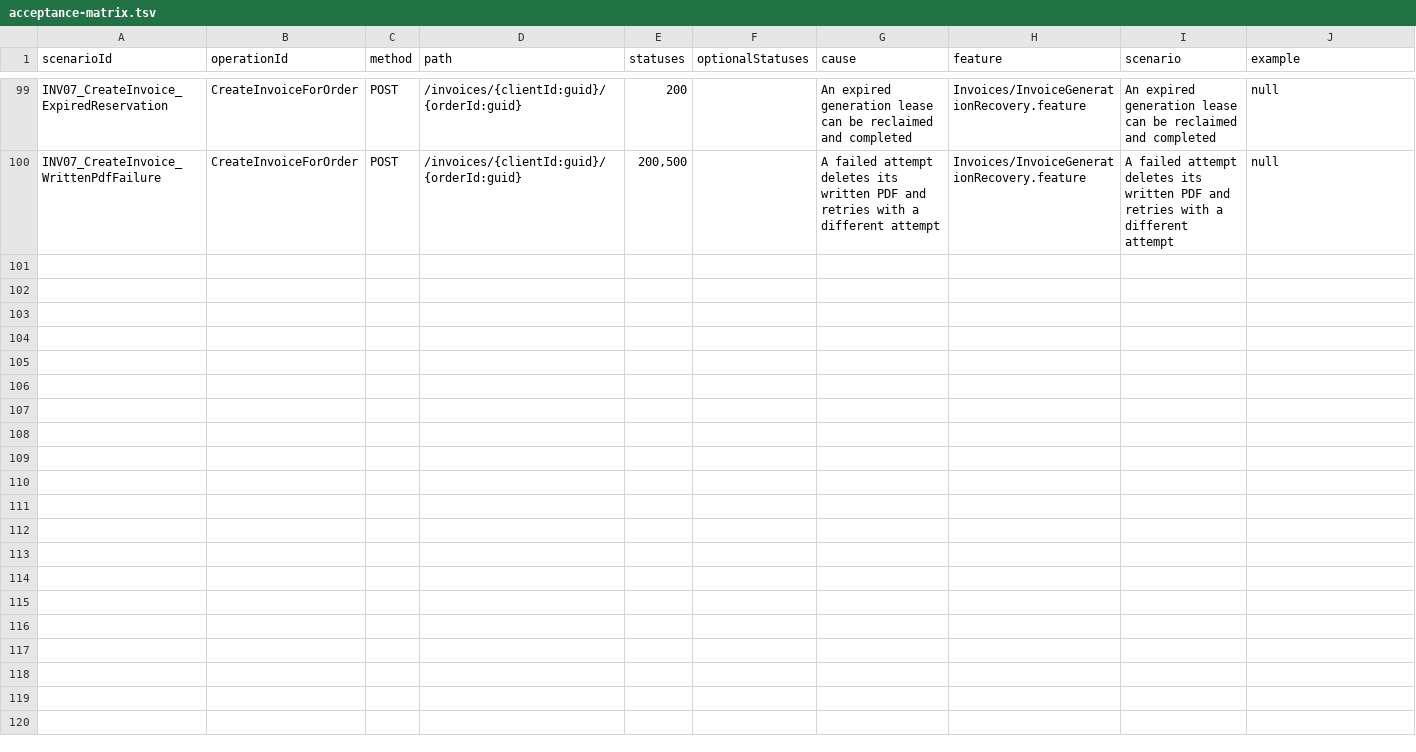
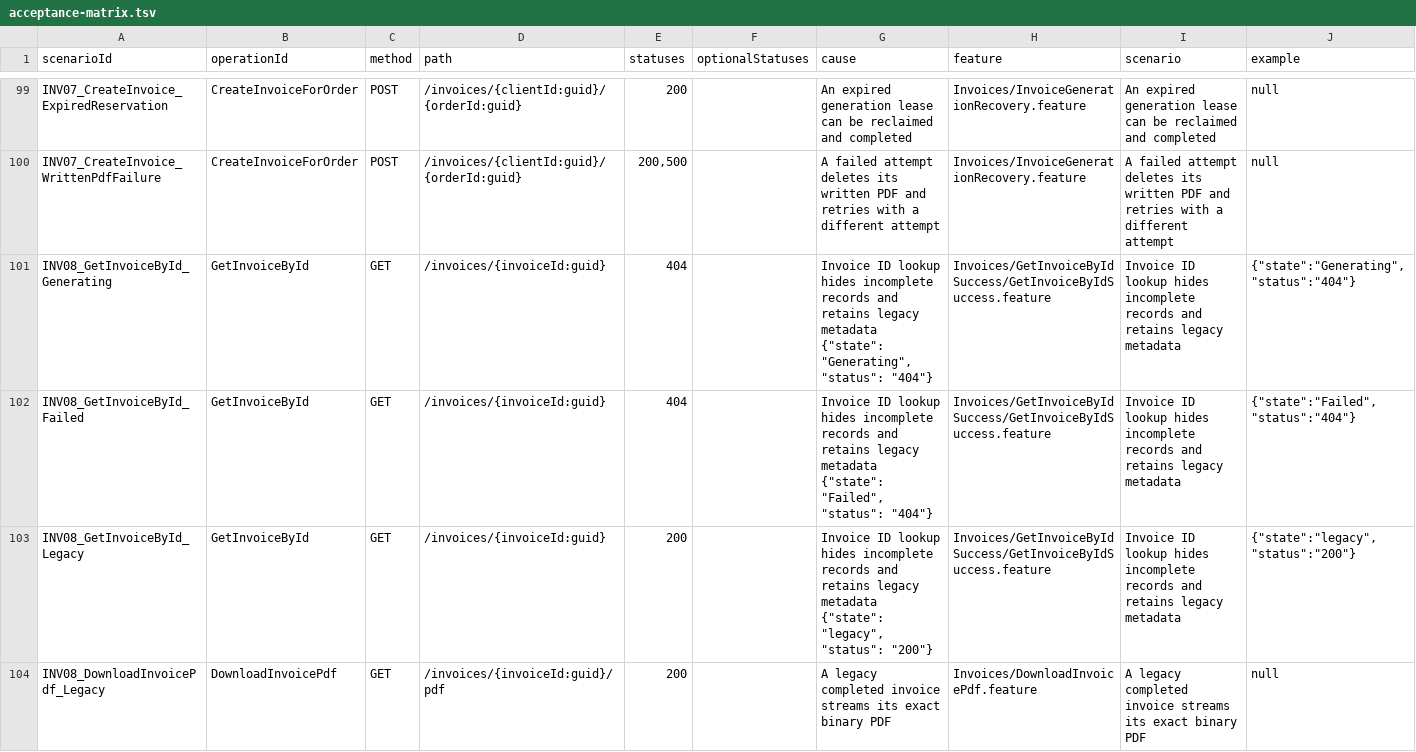
Before and after one commit to MichalBoczula/ECommerceStoreInvoice, a TSV file: docs/acceptance-matrix.tsv, drawn as a sheet; only a part is shown, gaps mark what is left out; the diff covers the shown part only.

Commit message:
test: verify invoice reads and binary PDF storage evidence (INV-BDD-08)

```diff
--- a/docs/acceptance-matrix.tsv
+++ b/docs/acceptance-matrix.tsv
@@ -100 +100,5 @@ INV07_CreateInvoice_ExpiredReservation	CreateInvoiceForOrder	POST	/invoices/{cli
 INV07_CreateInvoice_WrittenPdfFailure	CreateInvoiceForOrder	POST	/invoices/{clientId:guid}/{orderId:guid}	200,500		A failed attempt deletes its written PDF and retries with a different attempt	Invoices/InvoiceGenerationRecovery.feature	A failed attempt deletes its written PDF and retries with a different attempt	null
+INV08_GetInvoiceById_Generating	GetInvoiceById	GET	/invoices/{invoiceId:guid}	404		"Invoice ID lookup hides incomplete records and retains legacy metadata {""state"": ""Generating"", ""status"": ""404""}"	Invoices/GetInvoiceByIdSuccess/GetInvoiceByIdSuccess.feature	Invoice ID lookup hides incomplete records and retains legacy metadata	"{""state"":""Generating"",""status"":""404""}"
+INV08_GetInvoiceById_Failed	GetInvoiceById	GET	/invoices/{invoiceId:guid}	404		"Invoice ID lookup hides incomplete records and retains legacy metadata {""state"": ""Failed"", ""status"": ""404""}"	Invoices/GetInvoiceByIdSuccess/GetInvoiceByIdSuccess.feature	Invoice ID lookup hides incomplete records and retains legacy metadata	"{""state"":""Failed"",""status"":""404""}"
+INV08_GetInvoiceById_Legacy	GetInvoiceById	GET	/invoices/{invoiceId:guid}	200		"Invoice ID lookup hides incomplete records and retains legacy metadata {""state"": ""legacy"", ""status"": ""200""}"	Invoices/GetInvoiceByIdSuccess/GetInvoiceByIdSuccess.feature	Invoice ID lookup hides incomplete records and retains legacy metadata	"{""state"":""legacy"",""status"":""200""}"
+INV08_DownloadInvoicePdf_Legacy	DownloadInvoicePdf	GET	/invoices/{invoiceId:guid}/pdf	200		A legacy completed invoice streams its exact binary PDF	Invoices/DownloadInvoicePdf.feature	A legacy completed invoice streams its exact binary PDF	null
```
Also changed, not shown: 3 added rows elsewhere in this file, 13 other files.
